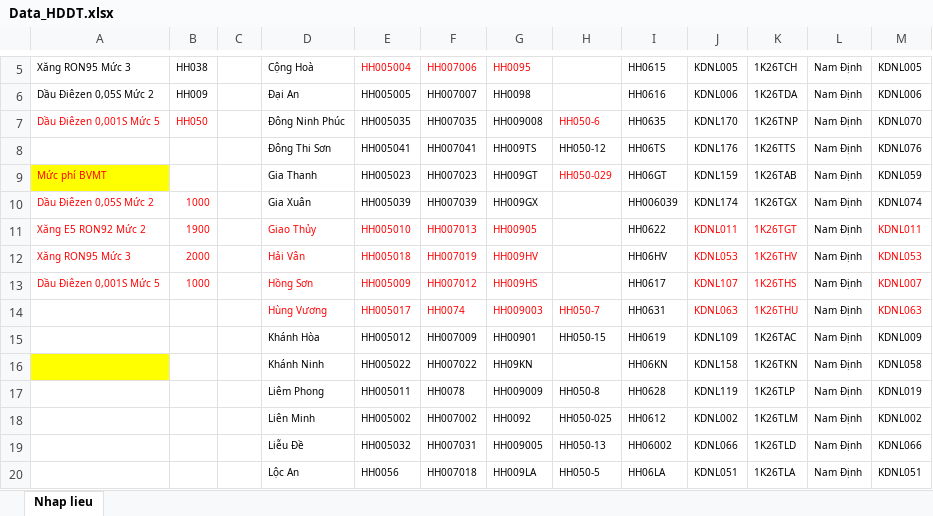
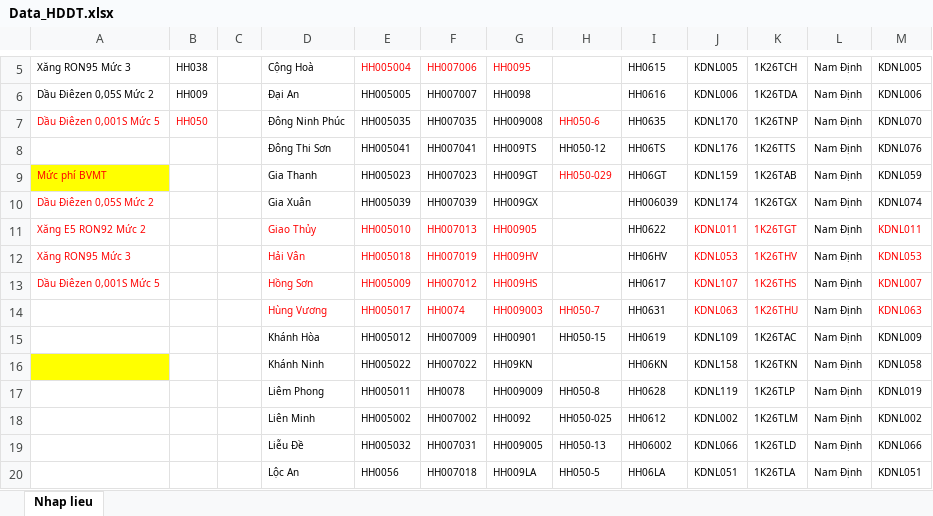
Before and after one commit to TrongHoan81/UpSSE_render, an Excel workbook: Data_HDDT.xlsx, sheet Nhap lieu, drawn as a sheet; only a part is shown, gaps mark what is left out; values as stored, in another font and other column widths than the file's, no borders; the diff names each change by its address in the sheet, - before the commit and + after, or states it on an @@ line.

Commit message:
Miễn thuế đến 15.4

```diff
--- a/Data_HDDT.xlsx (sheet Nhap lieu)
+++ b/Data_HDDT.xlsx (sheet Nhap lieu)
-B10: 1000
+B10: (empty)
-B11: 1900
+B11: (empty)
-B12: 2000
+B12: (empty)
-B13: 1000
+B13: (empty)
```
